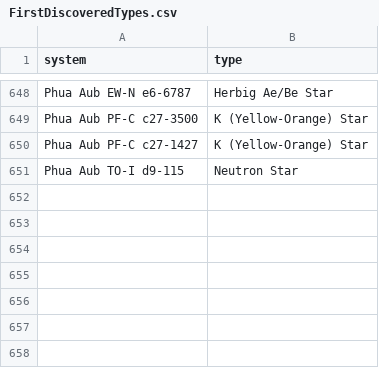
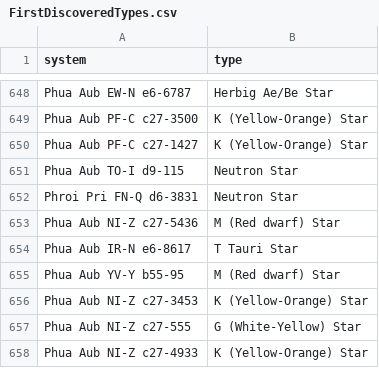
Before and after one commit to Greymagic27/EliteDangerous, a CSV file: FirstDiscoveredTypes.csv, drawn as a sheet; only a part is shown, gaps mark what is left out; the diff names each change by its address in the sheet, - before the commit and + after, or states it on an @@ line.

```diff
--- a/FirstDiscoveredTypes.csv
+++ b/FirstDiscoveredTypes.csv
+row 652: Phroi Pri FN-Q d6-3831 | Neutron Star
+row 653: Phua Aub NI-Z c27-5436 | M (Red dwarf) Star
+row 654: Phua Aub IR-N e6-8617 | T Tauri Star
+row 655: Phua Aub YV-Y b55-95 | M (Red dwarf) Star
+row 656: Phua Aub NI-Z c27-3453 | K (Yellow-Orange) Star
+row 657: Phua Aub NI-Z c27-555 | G (White-Yellow) Star
+row 658: Phua Aub NI-Z c27-4933 | K (Yellow-Orange) Star
```
